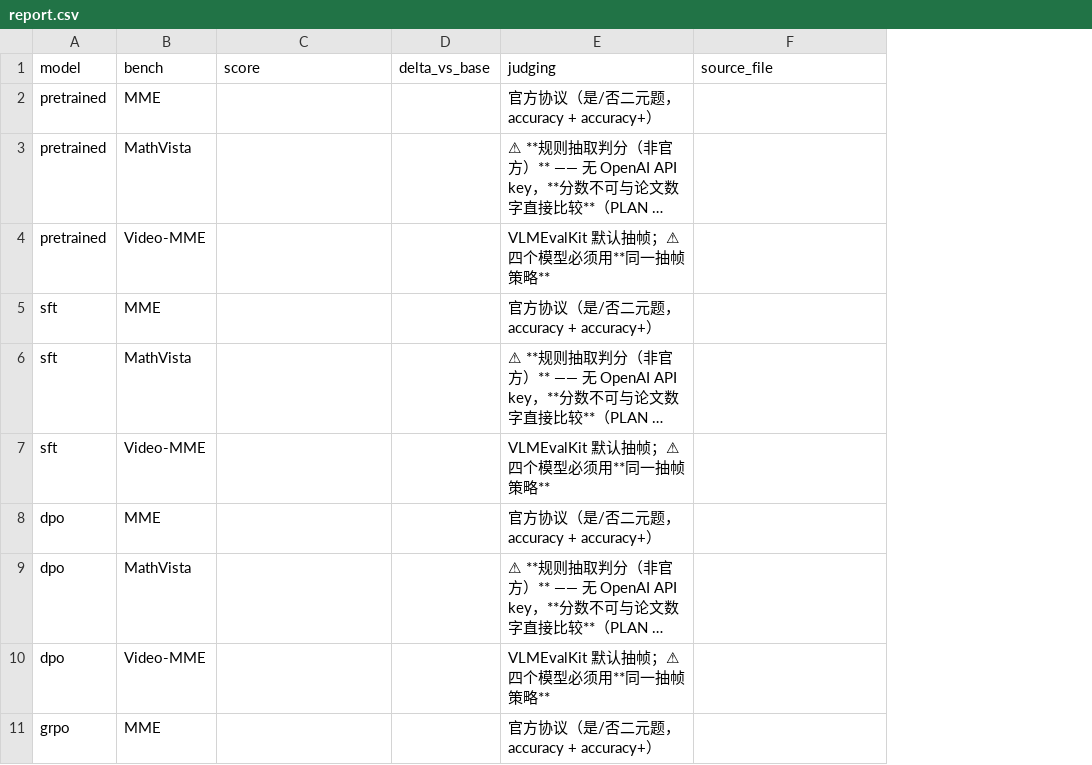
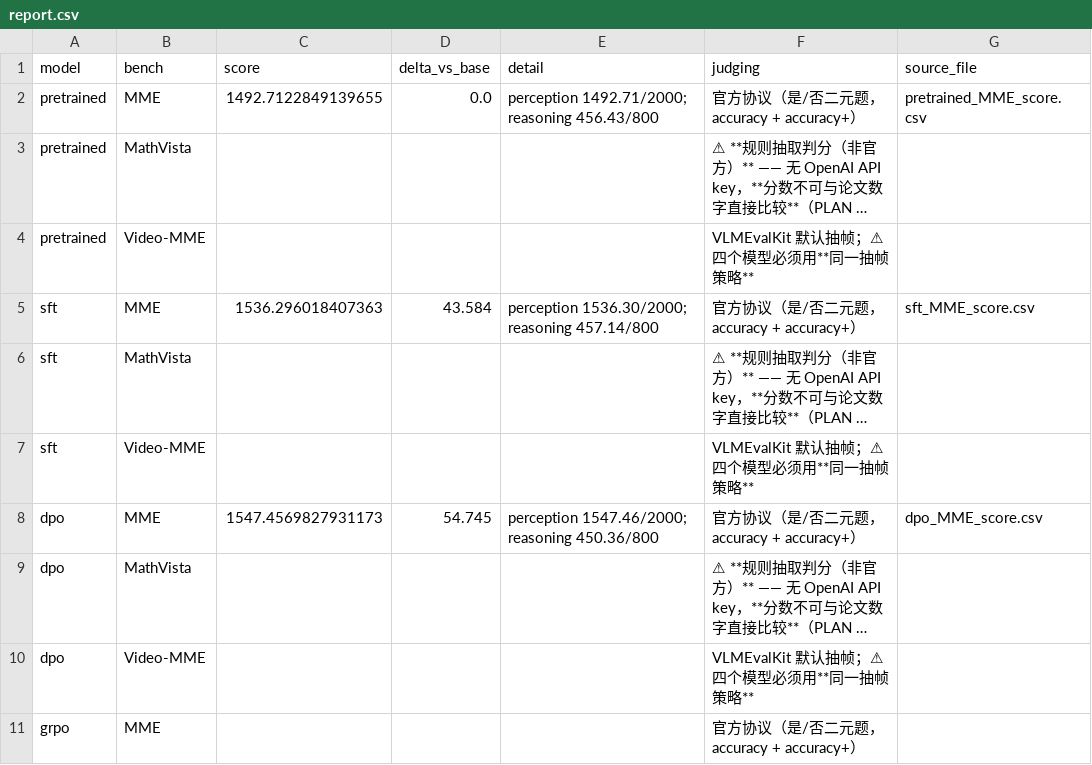
Before and after one commit to aiiseverything/Qwen-VL2-postrain, a CSV file: results/report.csv, drawn as a sheet; only a part is shown; long unchanged cells end in …; addresses are those after the commit; the diff names each change by its address in the sheet, - before the commit and + after, or states it on an @@ line.

```diff
--- a/results/report.csv
+++ b/results/report.csv
+column E (detail), rows 2-8: perception 1492.71/2000; reasoning 456.43/800 |  |  | perception 1536.30/2000; reasoning 457.14/800 |  |  | perception 1547.46/2000; reasoning 450.36/800
-C2 (score): (empty)
+C2 (score): 1492.7122849139655
-D2 (delta_vs_base): (empty)
+D2 (delta_vs_base): 0.0
-G2 (source_file): (empty)
+G2 (source_file): pretrained_MME_score.csv
-C5 (score): (empty)
+C5 (score): 1536.296018407363
-D5 (delta_vs_base): (empty)
+D5 (delta_vs_base): 43.584
-G5 (source_file): (empty)
+G5 (source_file): sft_MME_score.csv
-C8 (score): (empty)
+C8 (score): 1547.4569827931173
-D8 (delta_vs_base): (empty)
+D8 (delta_vs_base): 54.745
-G8 (source_file): (empty)
+G8 (source_file): dpo_MME_score.csv
```
Also changed, not shown: 5 other files.
